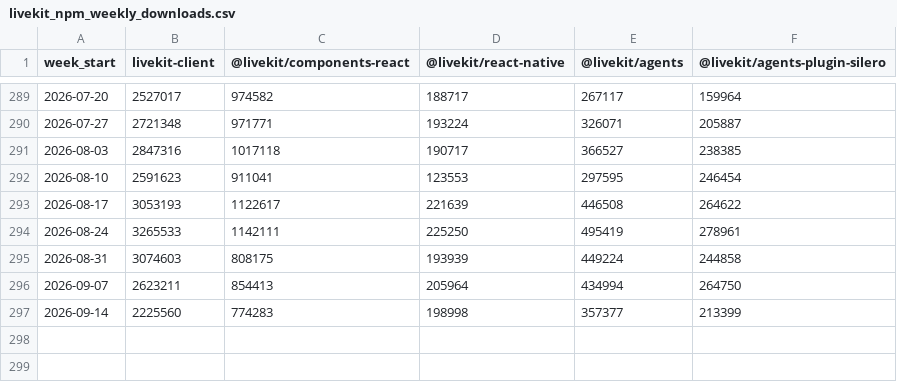
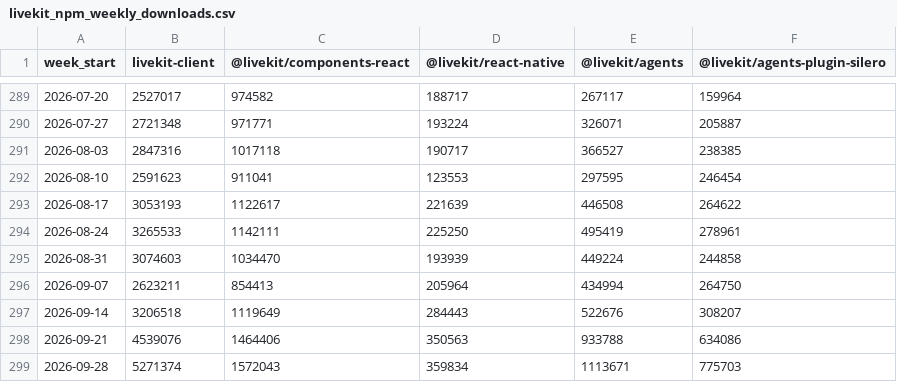
Before and after one commit to zheminlin266/Agora_Research, a CSV file: public/data/dev-npm-downloads/Data/livekit_npm_weekly_downloads.csv, drawn as a sheet; only a part is shown, gaps mark what is left out.

```diff
--- a/public/data/dev-npm-downloads/Data/livekit_npm_weekly_downloads.csv
+++ b/public/data/dev-npm-downloads/Data/livekit_npm_weekly_downloads.csv
@@ -294,4 +294,6 @@ week_start,livekit-client,@livekit/components-react,@livekit/react-native,@livek
 2026-08-24,3265533,1142111,225250,495419,278961
-2026-08-31,3074603,808175,193939,449224,244858
+2026-08-31,3074603,1034470,193939,449224,244858
 2026-09-07,2623211,854413,205964,434994,264750
-2026-09-14,2225560,774283,198998,357377,213399
+2026-09-14,3206518,1119649,284443,522676,308207
+2026-09-21,4539076,1464406,350563,933788,634086
+2026-09-28,5271374,1572043,359834,1113671,775703
```
Also changed, not shown: public/data/dev-npm-downloads/Data/agora_npm_weekly_downloads.csv, public/data/dev-npm-downloads/Data/agora_pypi_weekly_downloads.csv, 9 other files.
